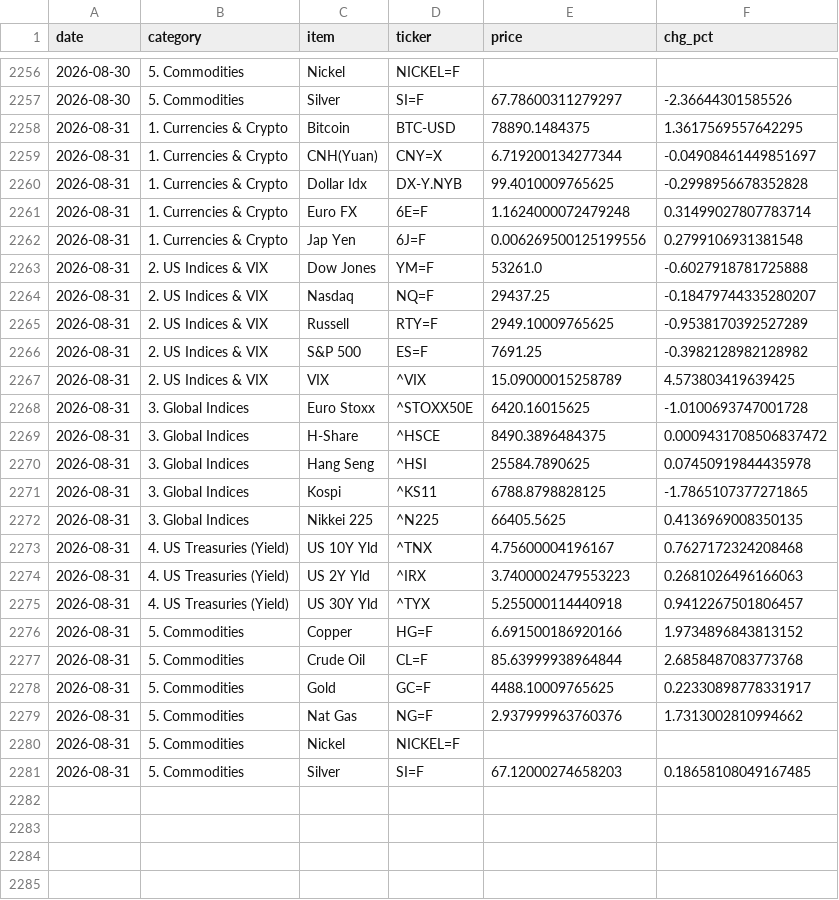
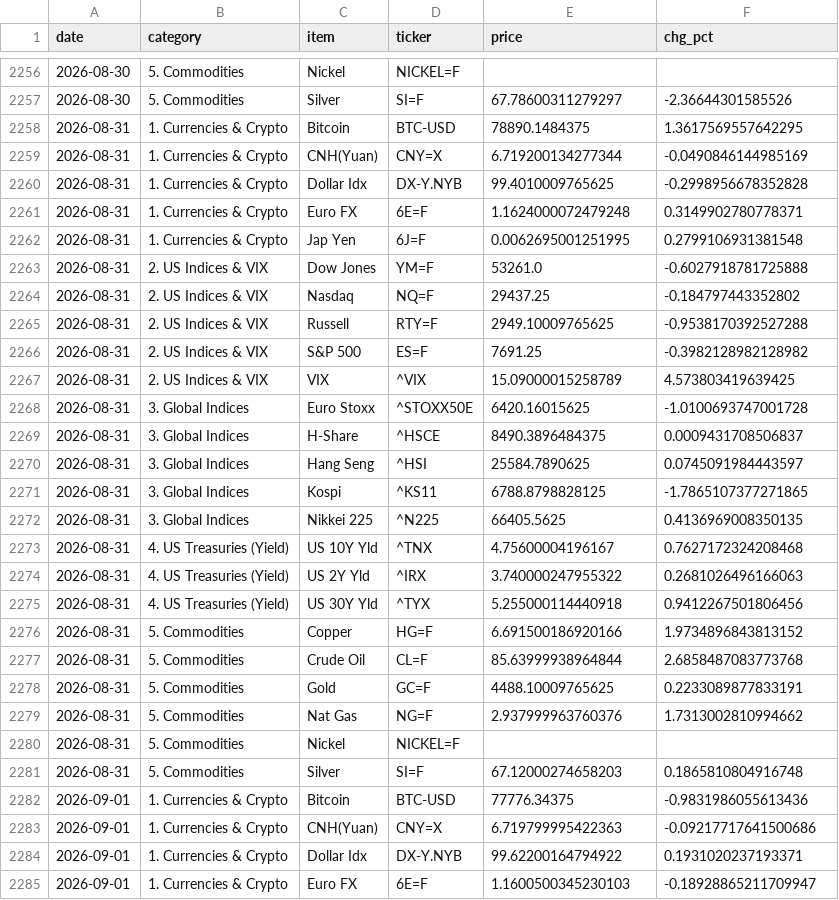
Before and after one commit to hyobot/niceweather, a CSV file: data/market_history.csv, drawn as a sheet; only a part is shown, gaps mark what is left out; the diff covers the shown part only.

Commit message:
Update market history

```diff
--- a/data/market_history.csv
+++ b/data/market_history.csv
@@ -2258,9 +2258,9 @@
 2026-08-31,1. Currencies & Crypto,Bitcoin,BTC-USD,78890.1484375,1.3617569557642295
-2026-08-31,1. Currencies & Crypto,CNH(Yuan),CNY=X,6.719200134277344,-0.04908461449851697
+2026-08-31,1. Currencies & Crypto,CNH(Yuan),CNY=X,6.719200134277344,-0.0490846144985169
 2026-08-31,1. Currencies & Crypto,Dollar Idx,DX-Y.NYB,99.4010009765625,-0.2998956678352828
-2026-08-31,1. Currencies & Crypto,Euro FX,6E=F,1.1624000072479248,0.31499027807783714
-2026-08-31,1. Currencies & Crypto,Jap Yen,6J=F,0.006269500125199556,0.2799106931381548
+2026-08-31,1. Currencies & Crypto,Euro FX,6E=F,1.1624000072479248,0.3149902780778371
+2026-08-31,1. Currencies & Crypto,Jap Yen,6J=F,0.0062695001251995,0.2799106931381548
 2026-08-31,2. US Indices & VIX,Dow Jones,YM=F,53261.0,-0.6027918781725888
-2026-08-31,2. US Indices & VIX,Nasdaq,NQ=F,29437.25,-0.18479744335280207
-2026-08-31,2. US Indices & VIX,Russell,RTY=F,2949.10009765625,-0.9538170392527289
+2026-08-31,2. US Indices & VIX,Nasdaq,NQ=F,29437.25,-0.184797443352802
+2026-08-31,2. US Indices & VIX,Russell,RTY=F,2949.10009765625,-0.9538170392527288
 2026-08-31,2. US Indices & VIX,S&P 500,ES=F,7691.25,-0.3982128982128982
@@ -2268,4 +2268,4 @@
 2026-08-31,3. Global Indices,Euro Stoxx,^STOXX50E,6420.16015625,-1.0100693747001728
-2026-08-31,3. Global Indices,H-Share,^HSCE,8490.3896484375,0.0009431708506837472
-2026-08-31,3. Global Indices,Hang Seng,^HSI,25584.7890625,0.07450919844435978
+2026-08-31,3. Global Indices,H-Share,^HSCE,8490.3896484375,0.0009431708506837
+2026-08-31,3. Global Indices,Hang Seng,^HSI,25584.7890625,0.0745091984443597
 2026-08-31,3. Global Indices,Kospi,^KS11,6788.8798828125,-1.7865107377271865
@@ -2273,9 +2273,13 @@
 2026-08-31,4. US Treasuries (Yield),US 10Y Yld,^TNX,4.75600004196167,0.7627172324208468
-2026-08-31,4. US Treasuries (Yield),US 2Y Yld,^IRX,3.7400002479553223,0.2681026496166063
-2026-08-31,4. US Treasuries (Yield),US 30Y Yld,^TYX,5.255000114440918,0.9412267501806457
+2026-08-31,4. US Treasuries (Yield),US 2Y Yld,^IRX,3.740000247955322,0.2681026496166063
+2026-08-31,4. US Treasuries (Yield),US 30Y Yld,^TYX,5.255000114440918,0.9412267501806456
 2026-08-31,5. Commodities,Copper,HG=F,6.691500186920166,1.9734896843813152
 2026-08-31,5. Commodities,Crude Oil,CL=F,85.63999938964844,2.6858487083773768
-2026-08-31,5. Commodities,Gold,GC=F,4488.10009765625,0.22330898778331917
+2026-08-31,5. Commodities,Gold,GC=F,4488.10009765625,0.2233089877833191
 2026-08-31,5. Commodities,Nat Gas,NG=F,2.937999963760376,1.7313002810994662
 2026-08-31,5. Commodities,Nickel,NICKEL=F,,
-2026-08-31,5. Commodities,Silver,SI=F,67.12000274658203,0.18658108049167485
+2026-08-31,5. Commodities,Silver,SI=F,67.12000274658203,0.1865810804916748
+2026-09-01,1. Currencies & Crypto,Bitcoin,BTC-USD,77776.34375,-0.9831986055613436
+2026-09-01,1. Currencies & Crypto,CNH(Yuan),CNY=X,6.719799995422363,-0.09217717641500686
+2026-09-01,1. Currencies & Crypto,Dollar Idx,DX-Y.NYB,99.62200164794922,0.1931020237193371
+2026-09-01,1. Currencies & Crypto,Euro FX,6E=F,1.1600500345230103,-0.18928865211709947
```
Also changed, not shown: 20 added rows elsewhere in this file, data/dashboard_history.csv.
